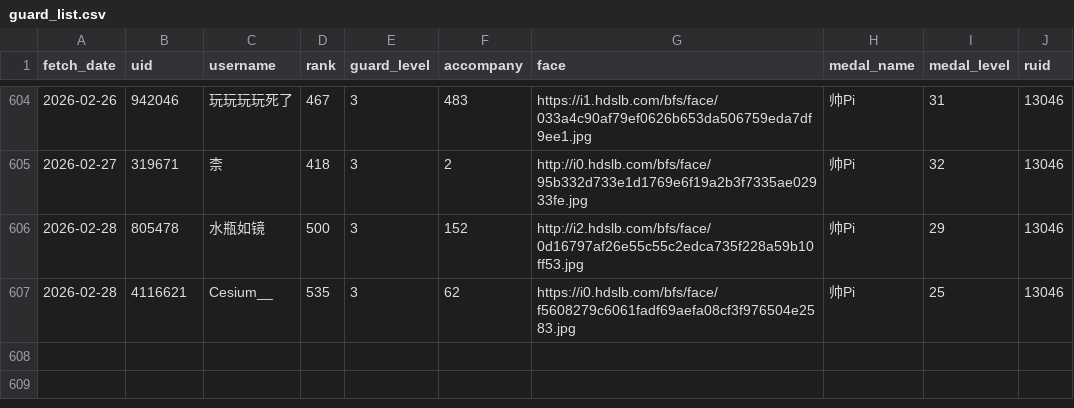
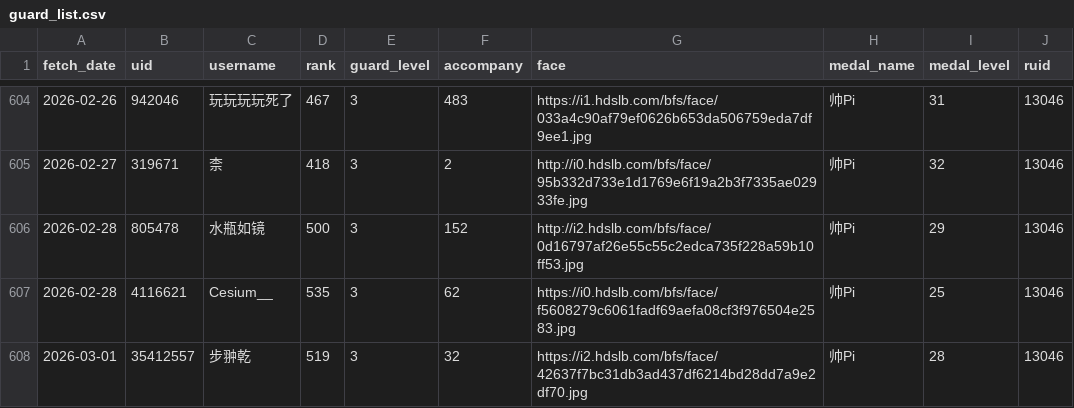
Before and after one commit to pipilapilayu/Api_cap, a CSV file: guard_list.csv, drawn as a sheet; only a part is shown, gaps mark what is left out; the diff names each change by its address in the sheet, - before the commit and + after, or states it on an @@ line.

```diff
--- a/guard_list.csv
+++ b/guard_list.csv
+row 608: 2026-03-01 | 35412557 | 步翀乾 | 519 | 3 | 32 | https://i2.hdslb.com/bfs/face/42637f7bc31db3ad437df6214bd28dd7a9e2df70.jpg | 帅Pi | 28 | 13046
```
